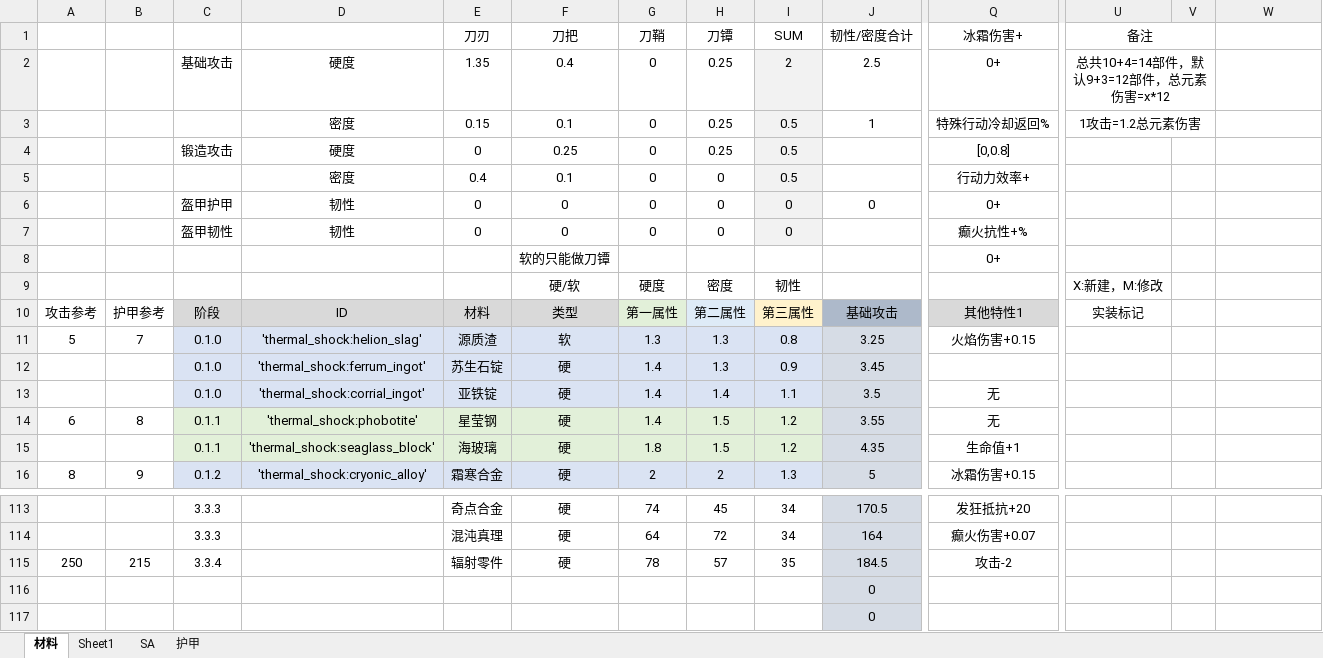
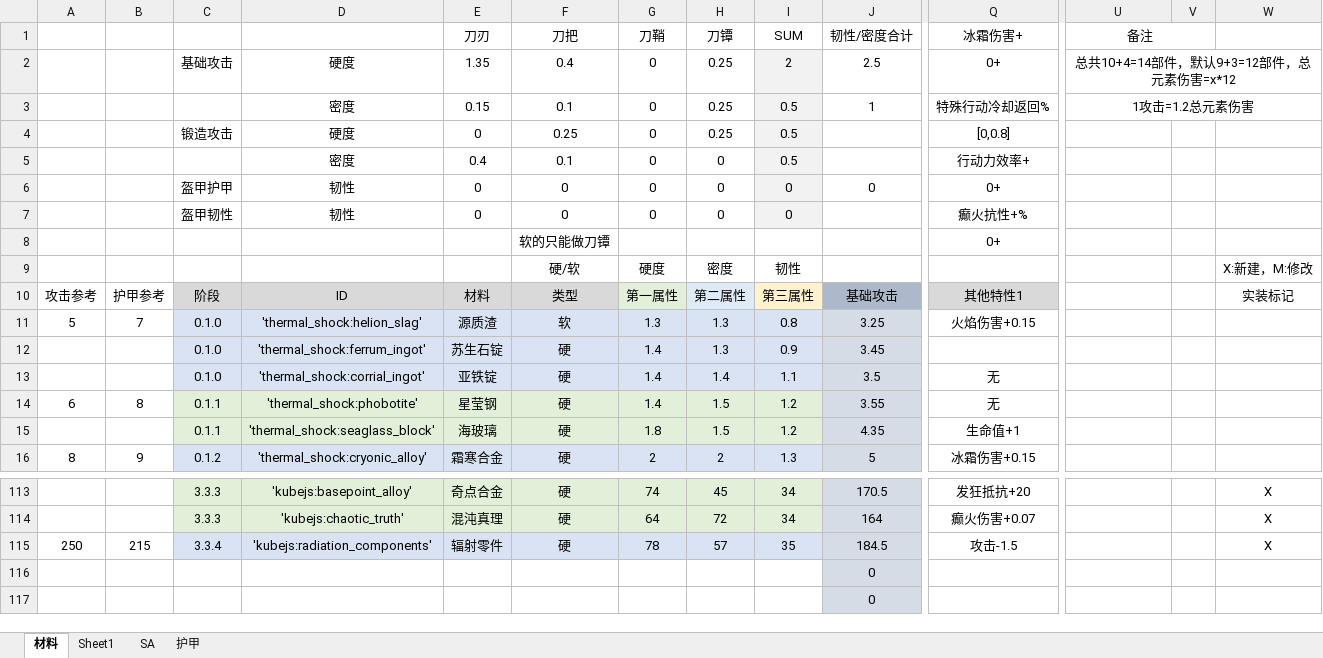
Before and after one commit to Tonywww2/SenDims-BanForges-ModPack, an Excel workbook: dev_docs/Tetra数值表_26_5_21.xlsx, sheet 材料, drawn as a sheet; only a part is shown, gaps mark what is left out; values as stored, in another font and other column widths than the file's, no borders; the diff covers the shown part only; the diff names each change by its address in the sheet, - before the commit and + after, or states it on an @@ line.

```diff
--- a/dev_docs/Tetra数值表_26_5_21.xlsx (sheet 材料)
+++ b/dev_docs/Tetra数值表_26_5_21.xlsx (sheet 材料)
-U2:V2 merged
+U2:W2 merged
-U3:V3 merged
+U3:W3 merged
-U9 (备注): X:新建，M:修改
+U9 (备注): (empty)
-W9: (empty)
+W9: X:新建，M:修改
-U10 (备注): 实装标记
+U10 (备注): (empty)
-W10: (empty)
+W10: 实装标记
-C113:I114 fill: none
+C113:I114 fill: #E2F0D9
-D113: (empty)
+D113: 'kubejs:basepoint_alloy'
-W113:W115: (empty)
+W113:W115: X
-D114: (empty)
+D114: 'kubejs:chaotic_truth'
-C115:I115 fill: none
+C115:I115 fill: #DAE3F3
-D115: (empty)
+D115: 'kubejs:radiation_components'
-Q115 (冰霜伤害+): 攻击-2
+Q115 (冰霜伤害+): 攻击-1.5
```
Also changed, not shown: 28 edited cells and cell formats elsewhere in this sheet, sheet Sheet1, 24 other files.
